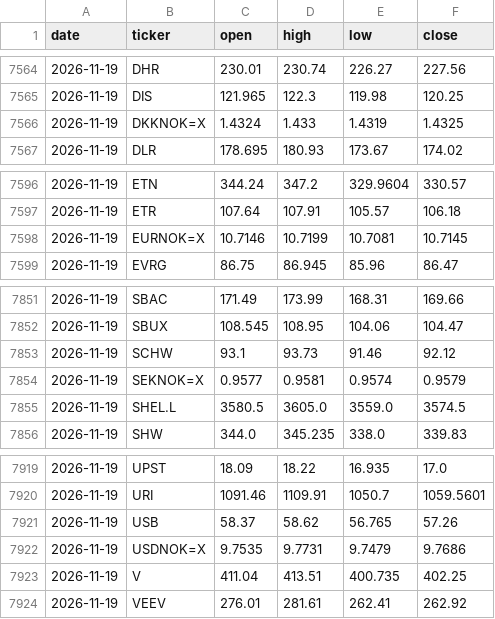
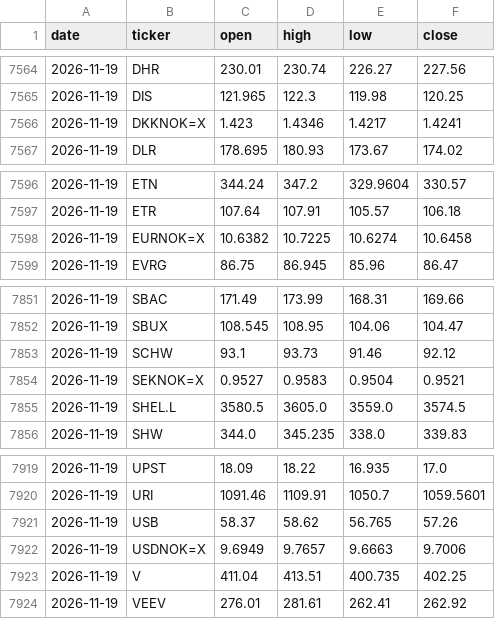
Before and after one commit to alekthehackerman/Nordiske-data, a CSV file: ohlc.csv, drawn as a sheet; only a part is shown, gaps mark what is left out.

```diff
--- a/ohlc.csv
+++ b/ohlc.csv
@@ -7565,3 +7565,3 @@ date,ticker,open,high,low,close
 2026-11-19,DIS,121.965,122.3,119.98,120.25
-2026-11-19,DKKNOK=X,1.4324,1.433,1.4319,1.4325
+2026-11-19,DKKNOK=X,1.423,1.4346,1.4217,1.4241
 2026-11-19,DLR,178.695,180.93,173.67,174.02
@@ -7597,3 +7597,3 @@ date,ticker,open,high,low,close
 2026-11-19,ETR,107.64,107.91,105.57,106.18
-2026-11-19,EURNOK=X,10.7146,10.7199,10.7081,10.7145
+2026-11-19,EURNOK=X,10.6382,10.7225,10.6274,10.6458
 2026-11-19,EVRG,86.75,86.945,85.96,86.47
@@ -7853,3 +7853,3 @@ date,ticker,open,high,low,close
 2026-11-19,SCHW,93.1,93.73,91.46,92.12
-2026-11-19,SEKNOK=X,0.9577,0.9581,0.9574,0.9579
+2026-11-19,SEKNOK=X,0.9527,0.9583,0.9504,0.9521
 2026-11-19,SHEL.L,3580.5,3605.0,3559.0,3574.5
@@ -7921,3 +7921,3 @@ date,ticker,open,high,low,close
 2026-11-19,USB,58.37,58.62,56.765,57.26
-2026-11-19,USDNOK=X,9.7535,9.7731,9.7479,9.7686
+2026-11-19,USDNOK=X,9.6949,9.7657,9.6663,9.7006
 2026-11-19,V,411.04,413.51,400.735,402.25
```
Also changed, not shown: metrics.csv, screen.csv, 2 other files.
